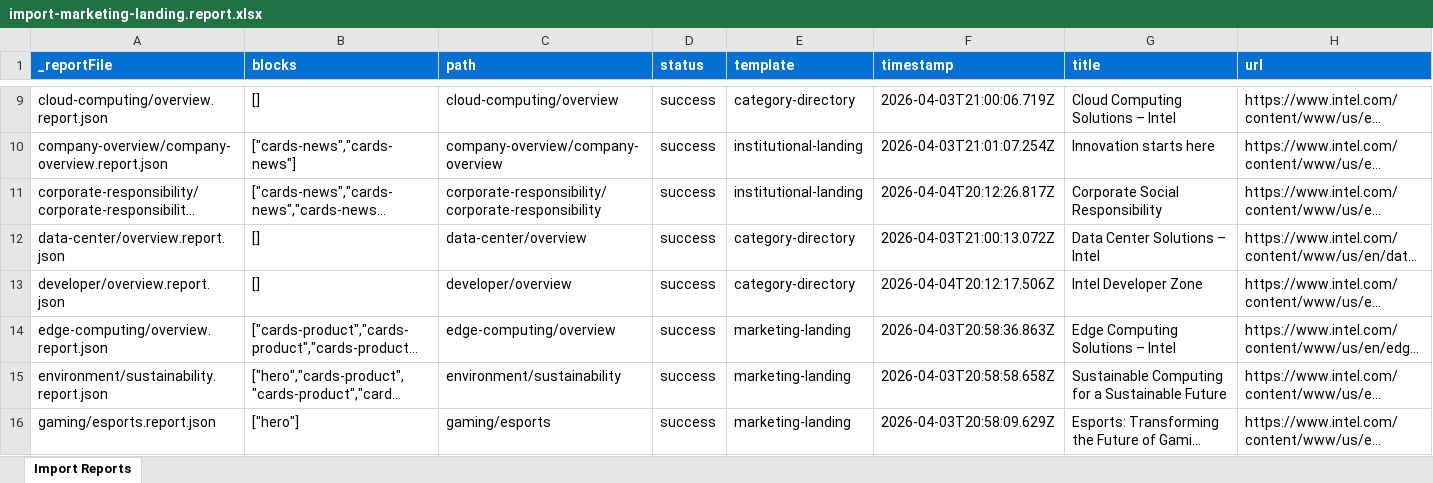
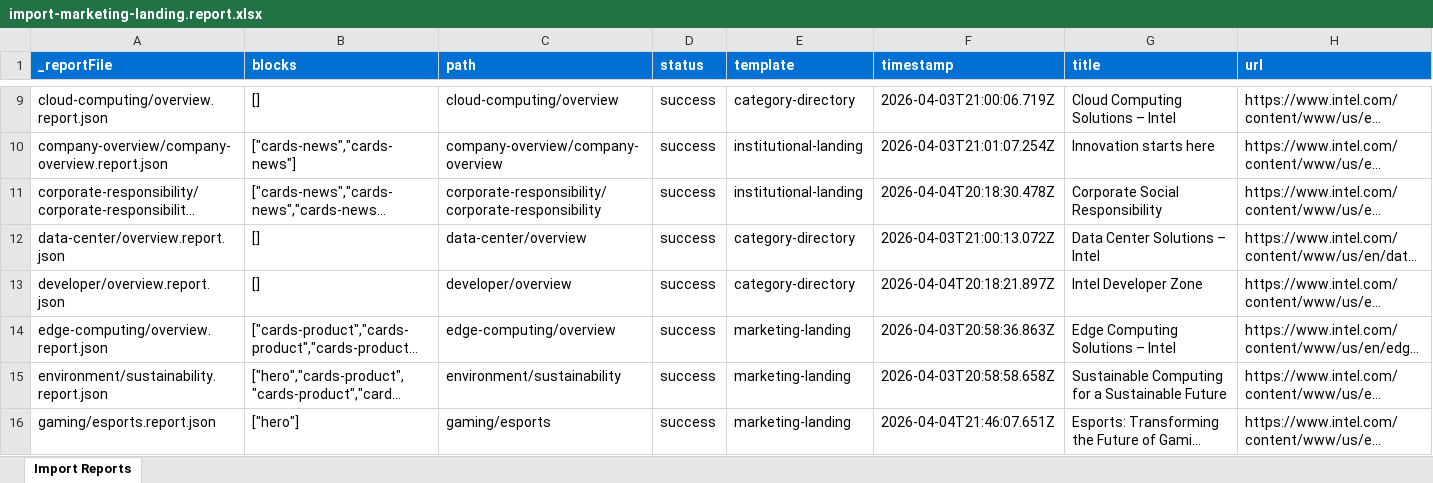
Before and after one commit to ajaniadobe/ema-intel, an Excel workbook: tools/importer/reports/import-marketing-landing.report.xlsx, sheet Import Reports, drawn as a sheet; only a part is shown, gaps mark what is left out; long unchanged cells end in …; values as stored, in another font and other column widths than the file's, no borders; the diff covers the shown part only; the diff names each change by its address in the sheet, - before the commit and + after, or states it on an @@ line.

Commit message:
Update importer
Automated migration updates generated by Experience Modernization Agent.

Changed files (6):
- tools/importer/reports/ai-pc/overview.report.json
- tools/importer/reports/gaming/esports.report.json
- tools/importer/reports/gaming/gaming-desktops.report.json
- tools/importer/reports/gaming/gaming-laptops.report.json
- tools/importer/reports/import-marketing-landing.report.xlsx
- tools/importer/transformers/intel-cleanup.js

```diff
--- a/tools/importer/reports/import-marketing-landing.report.xlsx (sheet Import Reports)
+++ b/tools/importer/reports/import-marketing-landing.report.xlsx (sheet Import Reports)
-F11 (timestamp): 2026-04-04T20:12:26.817Z
+F11 (timestamp): 2026-04-04T20:18:30.478Z
-F13 (timestamp): 2026-04-04T20:12:17.506Z
+F13 (timestamp): 2026-04-04T20:18:21.897Z
-F16 (timestamp): 2026-04-03T20:58:09.629Z
+F16 (timestamp): 2026-04-04T21:46:07.651Z
```
Also changed, not shown: 5 edited cells elsewhere in this sheet, 5 other files.
